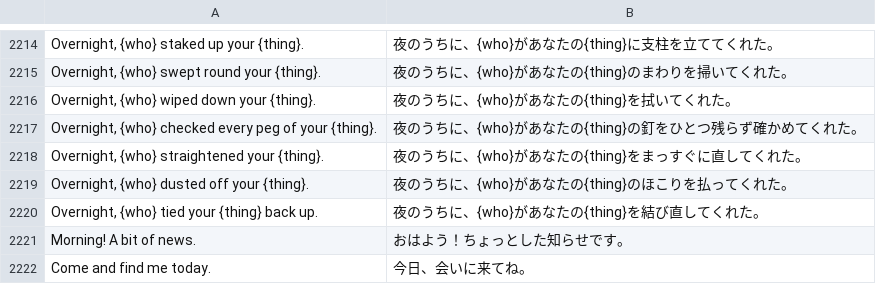
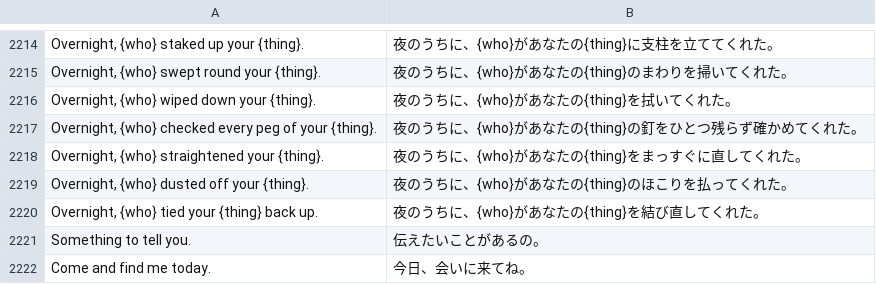
Before and after one commit to hxddh/world-machine, a TSV file: crates/world-builtins/locales/systems.ja.tsv, drawn as a sheet; only a part is shown, gaps mark what is left out.

```diff
--- a/crates/world-builtins/locales/systems.ja.tsv
+++ b/crates/world-builtins/locales/systems.ja.tsv
@@ -2220,3 +2220,3 @@ Overnight, {who} dusted off your {thing}.	夜のうちに、{who}があなたの
 Overnight, {who} tied your {thing} back up.	夜のうちに、{who}があなたの{thing}を結び直してくれた。
-Morning! A bit of news.	おはよう！ちょっとした知らせです。
+Something to tell you.	伝えたいことがあるの。
 Come and find me today.	今日、会いに来てね。
```
Also changed, not shown: crates/world-builtins/locales/systems.zh-Hans.tsv, crates/world-gpui/locales/ja.tsv, 12 other files.
